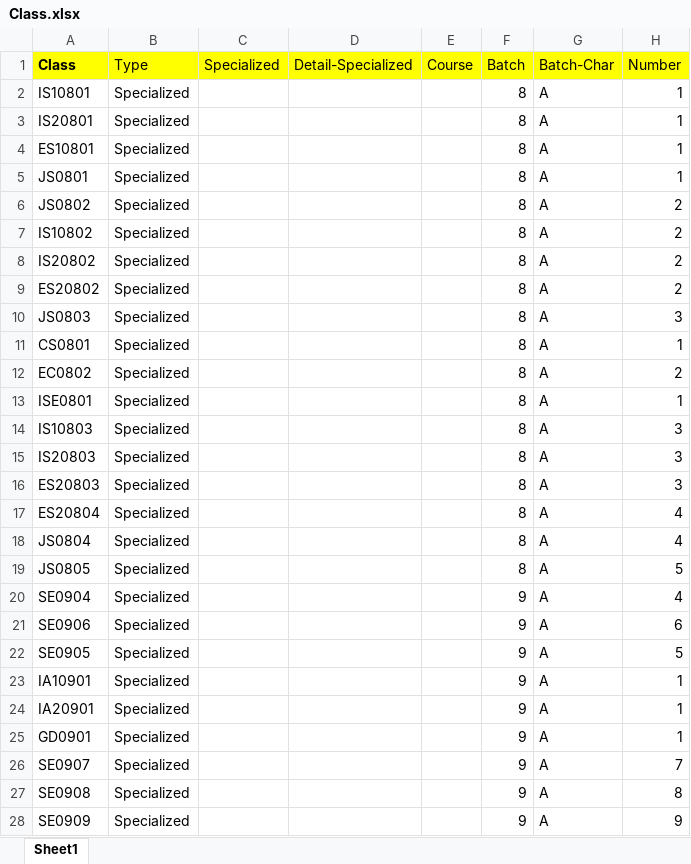
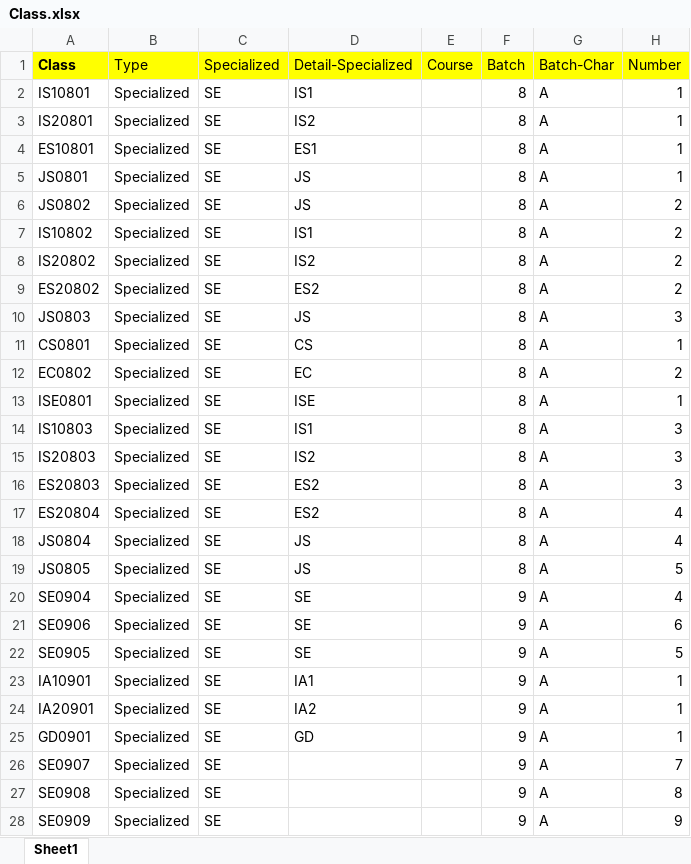
Before and after one commit to bee-lullaby/FinalProject, an Excel workbook: Database/Data_20150722/Class.xlsx, sheet Sheet1, drawn as a sheet; only a part is shown; values as stored, in another font and other column widths than the file's, no borders; the diff covers the shown part only; the diff names each change by its address in the sheet, - before the commit and + after, or states it on an @@ line.

```diff
--- a/Database/Data_20150722/Class.xlsx (sheet Sheet1)
+++ b/Database/Data_20150722/Class.xlsx (sheet Sheet1)
-C2:C28 (Specialized): (empty)
+C2:C28 (Specialized): SE
-D2 (Detail-Specialized): (empty)
+D2 (Detail-Specialized): IS1
-D3 (Detail-Specialized): (empty)
+D3 (Detail-Specialized): IS2
-D4 (Detail-Specialized): (empty)
+D4 (Detail-Specialized): ES1
-D5:D6 (Detail-Specialized): (empty)
+D5:D6 (Detail-Specialized): JS
-D7 (Detail-Specialized): (empty)
+D7 (Detail-Specialized): IS1
-D8 (Detail-Specialized): (empty)
+D8 (Detail-Specialized): IS2
-D9 (Detail-Specialized): (empty)
+D9 (Detail-Specialized): ES2
-D10 (Detail-Specialized): (empty)
+D10 (Detail-Specialized): JS
-D11 (Detail-Specialized): (empty)
+D11 (Detail-Specialized): CS
-D12 (Detail-Specialized): (empty)
+D12 (Detail-Specialized): EC
-D13 (Detail-Specialized): (empty)
+D13 (Detail-Specialized): ISE
-D14 (Detail-Specialized): (empty)
+D14 (Detail-Specialized): IS1
-D15 (Detail-Specialized): (empty)
+D15 (Detail-Specialized): IS2
-D16:D17 (Detail-Specialized): (empty)
+D16:D17 (Detail-Specialized): ES2
-D18:D19 (Detail-Specialized): (empty)
+D18:D19 (Detail-Specialized): JS
-D20:D22 (Detail-Specialized): (empty)
+D20:D22 (Detail-Specialized): SE
-D23 (Detail-Specialized): (empty)
+D23 (Detail-Specialized): IA1
-D24 (Detail-Specialized): (empty)
+D24 (Detail-Specialized): IA2
-D25 (Detail-Specialized): (empty)
+D25 (Detail-Specialized): GD
```
Also changed, not shown: 1 added row, 22 removed rows and 45 edited cells elsewhere in this sheet, Database/Data_20150722/Class_Course.xlsx.
